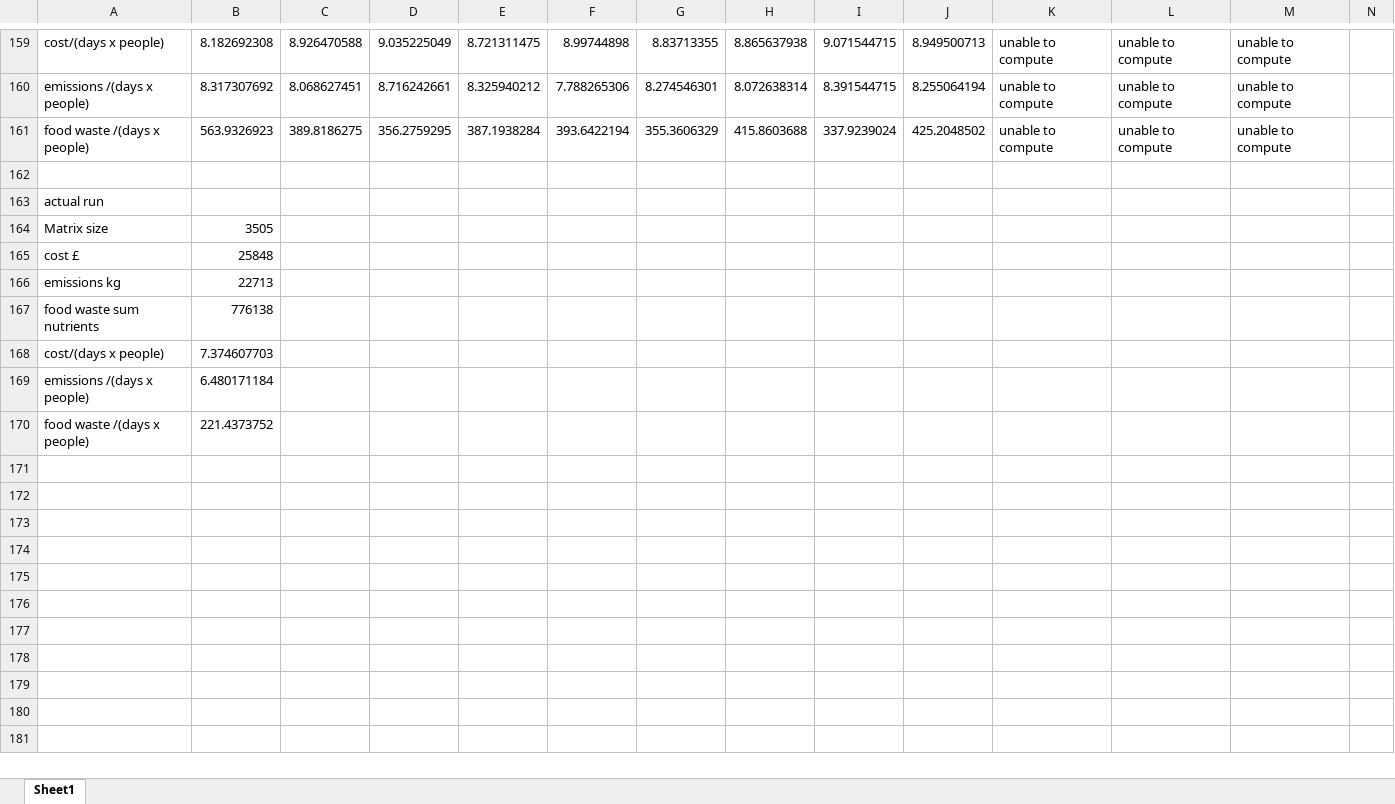
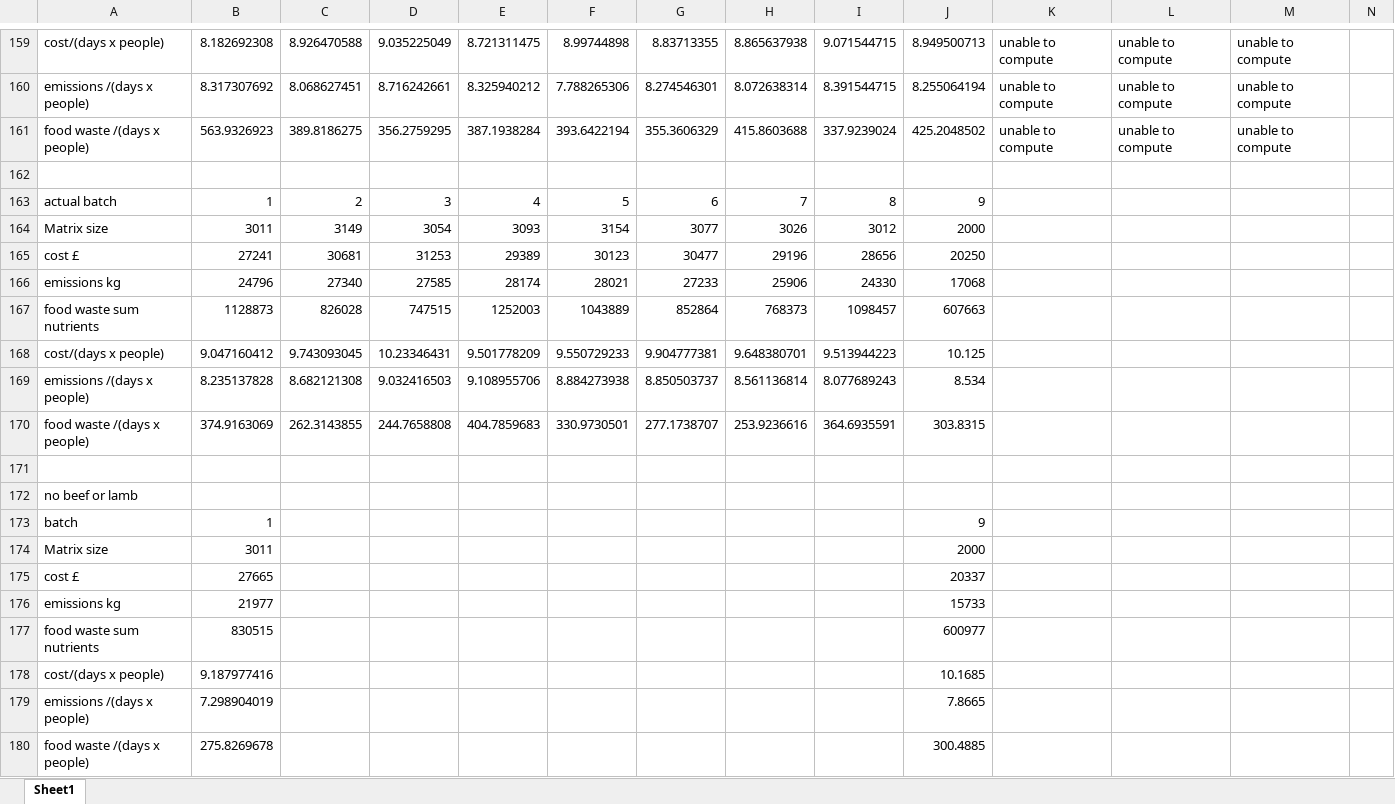
Before and after one commit to Sophie-Turner/Antarctic-Food-Optimisation, an Excel workbook: Documentation/Benchmarks.xlsx, sheet Sheet1, drawn as a sheet; only a part is shown, gaps mark what is left out; values as stored, in another font and other column widths than the file's, no borders; charts and pictures not drawn; removed rows and columns are numbered as before the commit, all else as after; rows hold the shown columns only; the diff names each change by its address in the sheet, - before the commit and + after, or states it on an @@ line.

Commit message:
Generated output for all data.

```diff
--- a/Documentation/Benchmarks.xlsx (sheet Sheet1)
+++ b/Documentation/Benchmarks.xlsx (sheet Sheet1)
+row 163: actual batch | 1 | 2 | 3 | 4 | 5 | 6 | 7 | 8 | 9
+row 164: Matrix size | 3011 | 3149 | 3054 | 3093 | 3154 | 3077 | 3026 | 3012 | 2000
+row 165: cost £ | 27241 | 30681 | 31253 | 29389 | 30123 | 30477 | 29196 | 28656 | 20250
+row 166: emissions kg | 24796 | 27340 | 27585 | 28174 | 28021 | 27233 | 25906 | 24330 | 17068
+row 167: food waste sum nutrients | 1128873 | 826028 | 747515 | 1252003 | 1043889 | 852864 | 768373 | 1098457 | 607663
+row 168: cost/(days x people) | 9.047160412 | 9.743093045 | 10.23346431 | 9.501778209 | 9.550729233 | 9.904777381 | 9.648380701 | 9.513944223 | 10.125
+row 169: emissions /(days x people) | 8.235137828 | 8.682121308 | 9.032416503 | 9.108955706 | 8.884273938 | 8.850503737 | 8.561136814 | 8.077689243 | 8.534
+row 170: food waste /(days x people) | 374.9163069 | 262.3143855 | 244.7658808 | 404.7859683 | 330.9730501 | 277.1738707 | 253.9236616 | 364.6935591 | 303.8315
@@ column A renumbered between rows 171 and 172 @@
-B172: 3505
+B172: (empty)
-row 165: cost £ | 25848
-row 166: emissions kg | 22713
-row 167: food waste sum nutrients | 776138
-row 168: cost/(days x people) | 7.374607703
-row 169: emissions /(days x people) | 6.480171184
-row 170: food waste /(days x people) | 221.4373752
+row 173: batch | 1 |  |  |  |  |  |  |  | 9
+row 174: Matrix size | 3011 |  |  |  |  |  |  |  | 2000
+row 175: cost £ | 27665 |  |  |  |  |  |  |  | 20337
+row 176: emissions kg | 21977 |  |  |  |  |  |  |  | 15733
+row 177: food waste sum nutrients | 830515 |  |  |  |  |  |  |  | 600977
+row 178: cost/(days x people) | 9.187977416 |  |  |  |  |  |  |  | 10.1685
+row 179: emissions /(days x people) | 7.298904019 |  |  |  |  |  |  |  | 7.8665
+row 180: food waste /(days x people) | 275.8269678 |  |  |  |  |  |  |  | 300.4885
```
Also changed, not shown: 19 other files.
